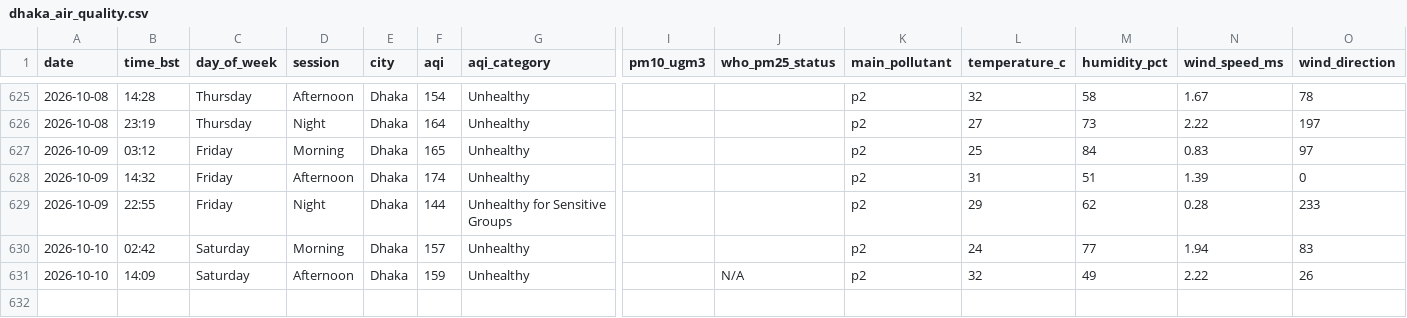
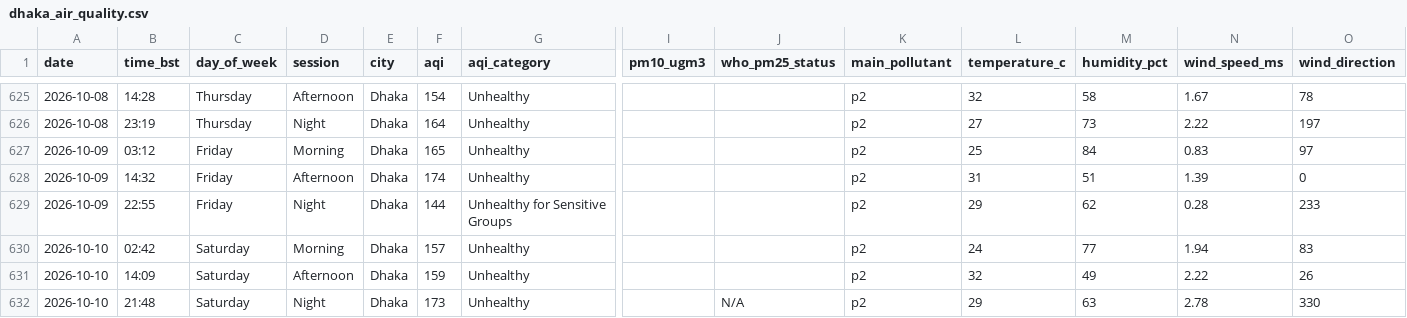
Before and after one commit to tahira489/bangladesh-air-quality, a CSV file: dhaka_air_quality.csv, drawn as a sheet; only a part is shown, gaps mark what is left out; rows hold the shown columns only; the diff names each change by its address in the sheet, - before the commit and + after, or states it on an @@ line.

```diff
--- a/dhaka_air_quality.csv
+++ b/dhaka_air_quality.csv
-J631 (who_pm25_status): N/A
+J631 (who_pm25_status): (empty)
+row 632: 2026-10-10 | 21:48 | Saturday | Night | Dhaka | 173 | Unhealthy |  | N/A | p2 | 29 | 63 | 2.78 | 330
```
